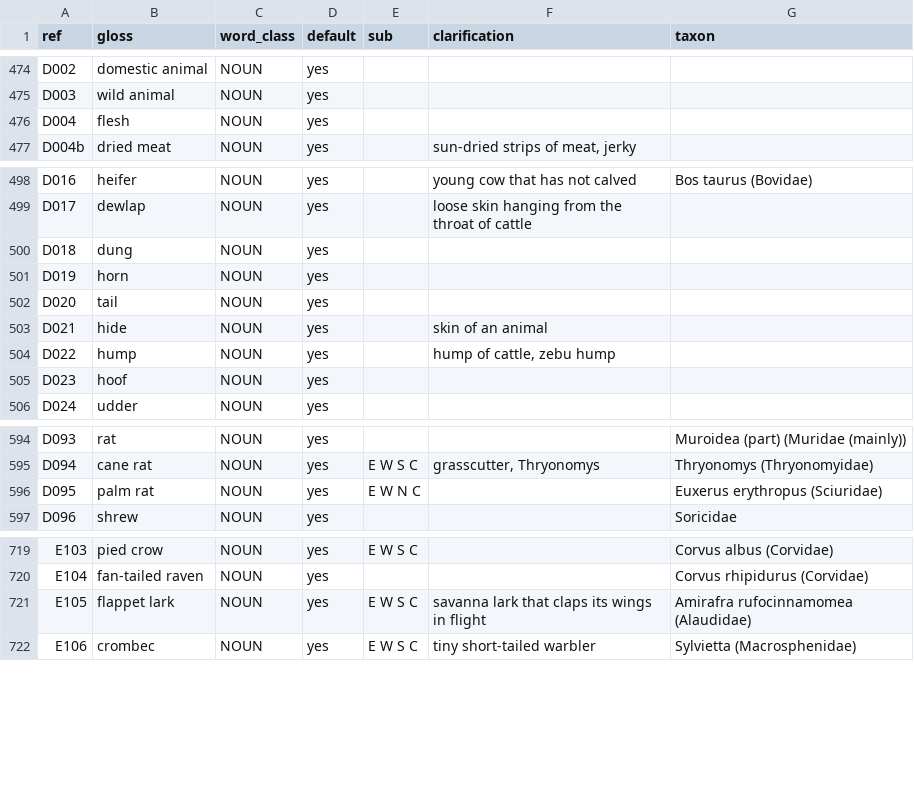
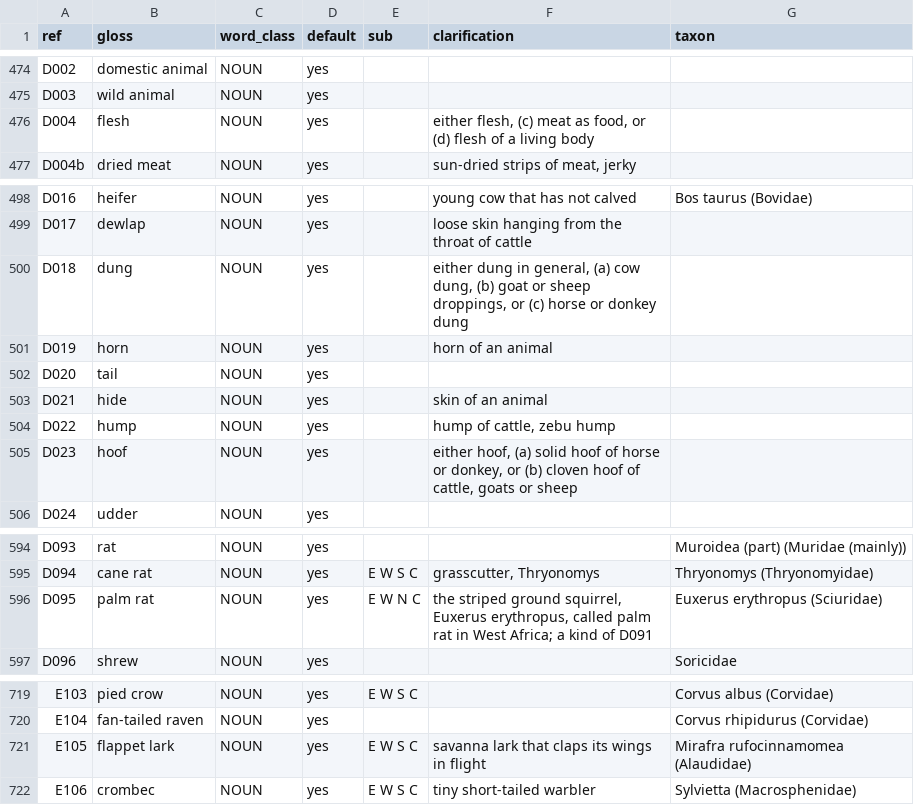
Before and after one commit to smojos/EACW, a TSV file: eacw.tsv, drawn as a sheet; only a part is shown, gaps mark what is left out.

```diff
--- a/eacw.tsv
+++ b/eacw.tsv
@@ -475,3 +475,3 @@ D002	domestic animal	NOUN	yes
 D003	wild animal	NOUN	yes			
-D004	flesh	NOUN	yes			
+D004	flesh	NOUN	yes		either flesh, (c) meat as food, or (d) flesh of a living body	
 D004b	dried meat	NOUN	yes		sun-dried strips of meat, jerky	
@@ -499,4 +499,4 @@ D016	heifer	NOUN	yes		young cow that has not calved	Bos taurus (Bovidae)
 D017	dewlap	NOUN	yes		loose skin hanging from the throat of cattle	
-D018	dung	NOUN	yes			
-D019	horn	NOUN	yes			
+D018	dung	NOUN	yes		either dung in general, (a) cow dung, (b) goat or sheep droppings, or (c) horse or donkey dung	
+D019	horn	NOUN	yes		horn of an animal	
 D020	tail	NOUN	yes			
@@ -504,3 +504,3 @@ D021	hide	NOUN	yes		skin of an animal
 D022	hump	NOUN	yes		hump of cattle, zebu hump	
-D023	hoof	NOUN	yes			
+D023	hoof	NOUN	yes		either hoof, (a) solid hoof of horse or donkey, or (b) cloven hoof of cattle, goats or sheep	
 D024	udder	NOUN	yes			
@@ -595,3 +595,3 @@ D093	rat	NOUN	yes			Muroidea (part) (Muridae (mainly))
 D094	cane rat	NOUN	yes	E W S C	grasscutter, Thryonomys	Thryonomys (Thryonomyidae)
-D095	palm rat	NOUN	yes	E W N C		Euxerus erythropus (Sciuridae)
+D095	palm rat	NOUN	yes	E W N C	the striped ground squirrel, Euxerus erythropus, called palm rat in West Africa; a kind of D091	Euxerus erythropus (Sciuridae)
 D096	shrew	NOUN	yes			Soricidae
@@ -720,3 +720,3 @@ E103	pied crow	NOUN	yes	E W S C		Corvus albus (Corvidae)
 E104	fan-tailed raven	NOUN	yes			Corvus rhipidurus (Corvidae)
-E105	flappet lark	NOUN	yes	E W S C	savanna lark that claps its wings in flight	Amirafra rufocinnamomea (Alaudidae)
+E105	flappet lark	NOUN	yes	E W S C	savanna lark that claps its wings in flight	Mirafra rufocinnamomea (Alaudidae)
 E106	crombec	NOUN	yes	E W S C	tiny short-tailed warbler	Sylvietta (Macrosphenidae)
```
Also changed, not shown: 1 other file.
